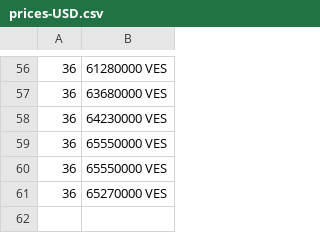
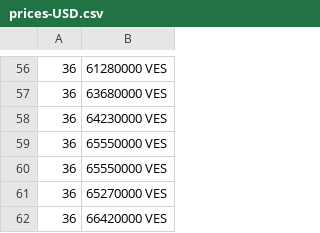
Before and after one commit to stephcarrv/merida-june-6-2024, a CSV file: prices-USD.csv, drawn as a sheet; only a part is shown, gaps mark what is left out; the diff names each change by its address in the sheet, - before the commit and + after, or states it on an @@ line.

```diff
--- a/prices-USD.csv
+++ b/prices-USD.csv
+row 62: 36 | 66420000 VES
```
